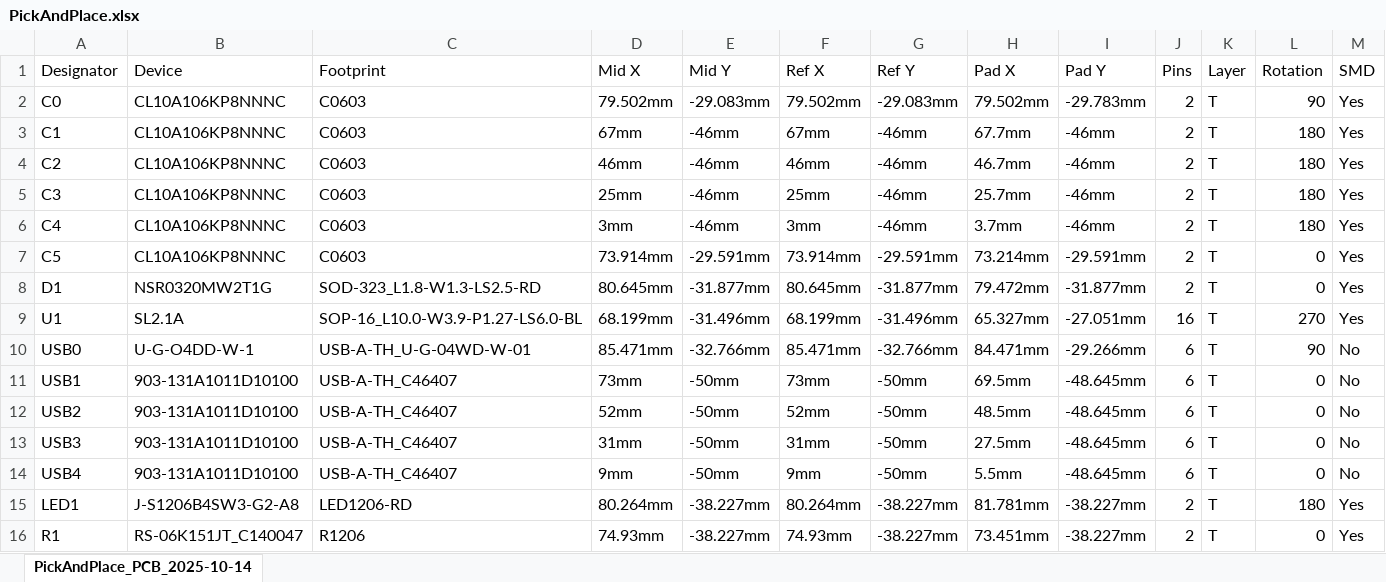
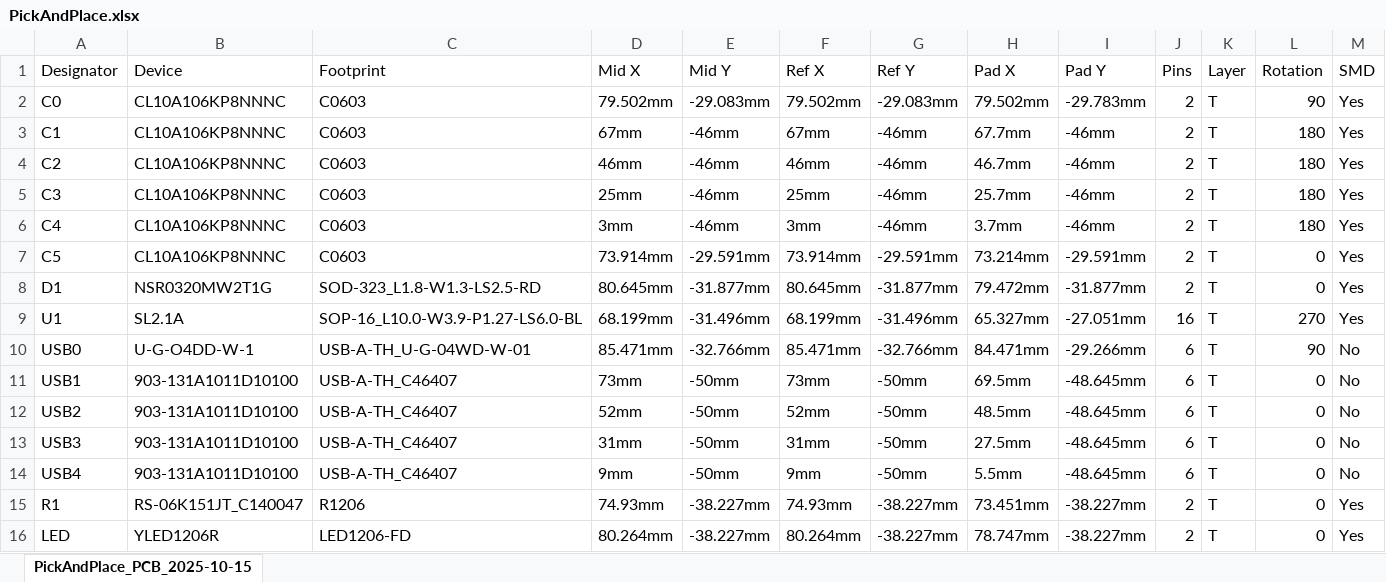
Before and after one commit to 22yeets22/USB-Hub, an Excel workbook: pcb/PickAndPlace.xlsx, sheet PickAndPlace_PCB_2025-10-15, drawn as a sheet; only a part is shown; values as stored, in another font and other column widths than the file's, no borders; removed rows and columns are numbered as before the commit, all else as after; rows hold the shown columns only; the diff names each change by its address in the sheet, - before the commit and + after, or states it on an @@ line.

```diff
--- a/pcb/PickAndPlace.xlsx (sheet PickAndPlace_PCB_2025-10-15)
+++ b/pcb/PickAndPlace.xlsx (sheet PickAndPlace_PCB_2025-10-15)
-sheet tab: PickAndPlace_PCB_2025-10-14
+sheet tab: PickAndPlace_PCB_2025-10-15
-row 15: LED1 | J-S1206B4SW3-G2-A8 | LED1206-RD | 80.264mm | -38.227mm | 80.264mm | -38.227mm | 81.781mm | -38.227mm | 2 | T | 180 | Yes
+row 16: LED | YLED1206R | LED1206-FD | 80.264mm | -38.227mm | 80.264mm | -38.227mm | 78.747mm | -38.227mm | 2 | T | 0 | Yes
```
Also changed, not shown: pcb/BOM.xlsx, 2 other files.
